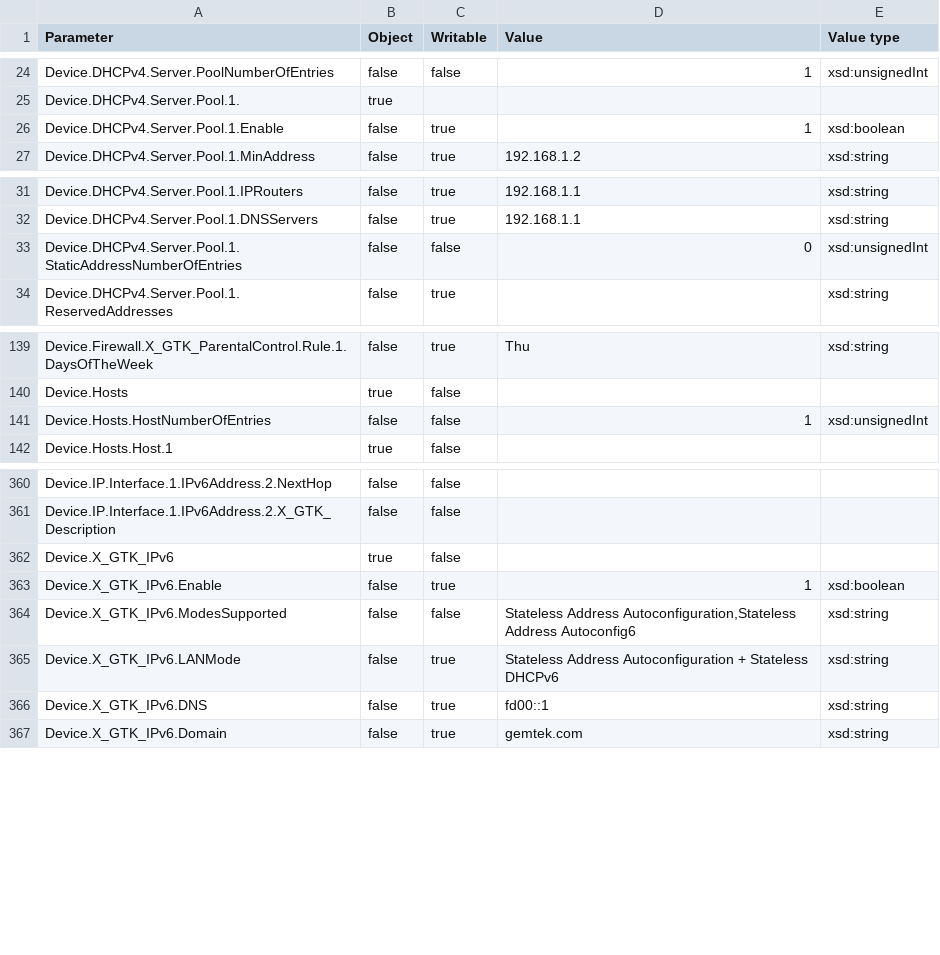
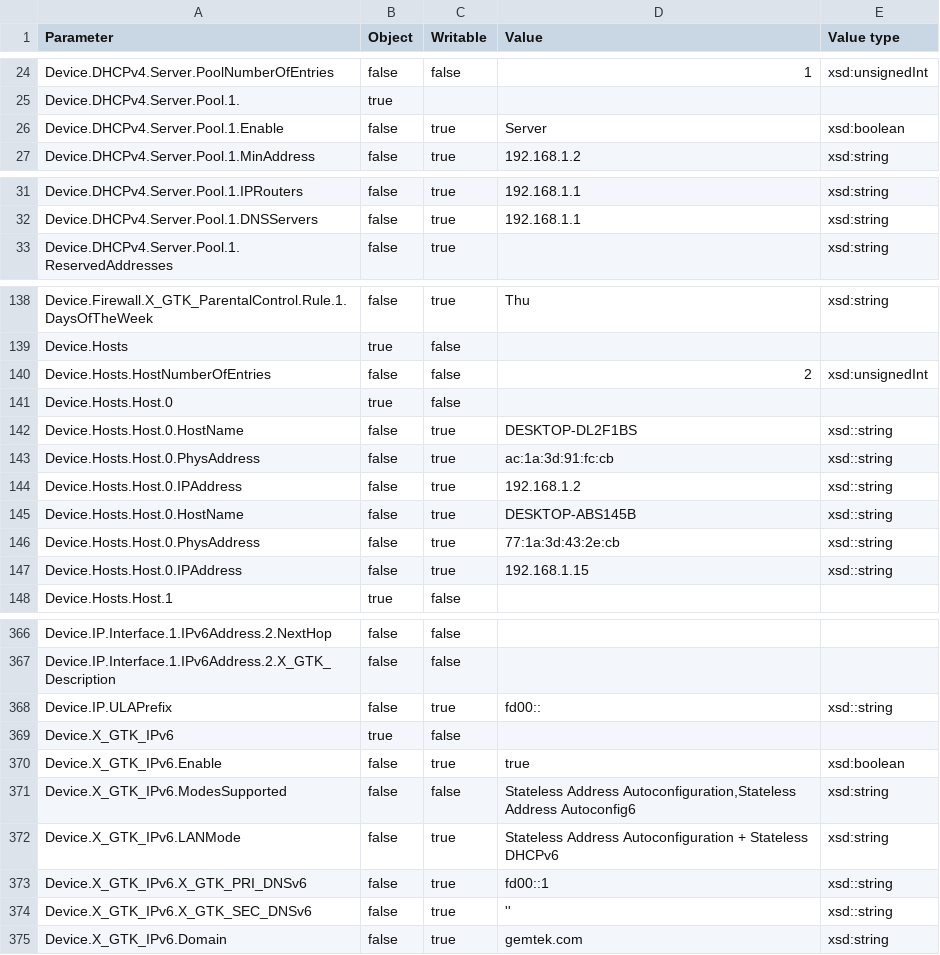
Before and after one commit to gemtek-web-sim/TR069_Client_Simulator, a CSV file: database/Data_Model_Gemtek.csv, drawn as a sheet; only a part is shown, gaps mark what is left out.

Commit message:
[#55403][GemtekACS][Phase 2] Sync up user configuration from the WEB-UI with TR-069 data model - Basic/LAN page
Change-Id: I11ac0a383682a2445b224bdcfb20496dc0b1a4f3

```diff
--- a/database/Data_Model_Gemtek.csv
+++ b/database/Data_Model_Gemtek.csv
@@ -25,3 +25,3 @@ Device.DHCPv4.Server.PoolNumberOfEntries,false,false,1,xsd:unsignedInt
 Device.DHCPv4.Server.Pool.1.,true,,,
-Device.DHCPv4.Server.Pool.1.Enable,false,true,1,xsd:boolean
+Device.DHCPv4.Server.Pool.1.Enable,false,true,Server,xsd:boolean
 Device.DHCPv4.Server.Pool.1.MinAddress,false,true,192.168.1.2,xsd:string
@@ -32,3 +32,2 @@ Device.DHCPv4.Server.Pool.1.IPRouters,false,true,192.168.1.1,xsd:string
 Device.DHCPv4.Server.Pool.1.DNSServers,false,true,192.168.1.1,xsd:string
-Device.DHCPv4.Server.Pool.1.StaticAddressNumberOfEntries,false,false,0,xsd:unsignedInt
 Device.DHCPv4.Server.Pool.1.ReservedAddresses,false,true,,xsd:string
@@ -140,3 +139,10 @@ Device.Firewall.X_GTK_ParentalControl.Rule.1.DaysOfTheWeek,false,true,Thu,xsd:st
 Device.Hosts,true,false,,
-Device.Hosts.HostNumberOfEntries,false,false,1,xsd:unsignedInt
+Device.Hosts.HostNumberOfEntries,false,false,2,xsd:unsignedInt
+Device.Hosts.Host.0,true,false,,
+Device.Hosts.Host.0.HostName,false,true,DESKTOP-DL2F1BS,xsd::string
+Device.Hosts.Host.0.PhysAddress,false,true,ac:1a:3d:91:fc:cb,xsd::string
+Device.Hosts.Host.0.IPAddress,false,true,192.168.1.2,xsd::string
+Device.Hosts.Host.0.HostName,false,true,DESKTOP-ABS145B,xsd::string
+Device.Hosts.Host.0.PhysAddress,false,true,77:1a:3d:43:2e:cb,xsd::string
+Device.Hosts.Host.0.IPAddress,false,true,192.168.1.15,xsd::string
 Device.Hosts.Host.1,true,false,,
@@ -361,7 +367,9 @@ Device.IP.Interface.1.IPv6Address.2.NextHop,false,false,,
 Device.IP.Interface.1.IPv6Address.2.X_GTK_Description,false,false,,
+Device.IP.ULAPrefix,false,true,fd00::,xsd::string,
 Device.X_GTK_IPv6,true,false,,
-Device.X_GTK_IPv6.Enable,false,true,1,xsd:boolean
+Device.X_GTK_IPv6.Enable,false,true,true,xsd:boolean
 Device.X_GTK_IPv6.ModesSupported,false,false,"Stateless Address Autoconfiguration,Stateless Address Autoconfig6",xsd:string
 Device.X_GTK_IPv6.LANMode,false,true,Stateless Address Autoconfiguration + Stateless DHCPv6,xsd:string
-Device.X_GTK_IPv6.DNS,false,true,fd00::1,xsd:string
+Device.X_GTK_IPv6.X_GTK_PRI_DNSv6,false,true,fd00::1,xsd::string
+Device.X_GTK_IPv6.X_GTK_SEC_DNSv6,false,true,'',xsd::string
 Device.X_GTK_IPv6.Domain,false,true,gemtek.com,xsd:string
```
Also changed, not shown: 9 other files.
